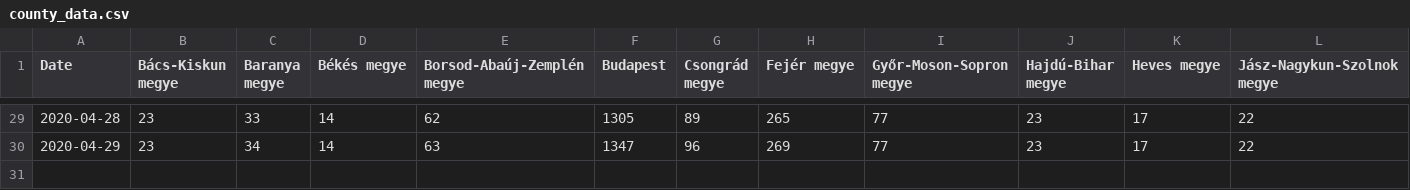
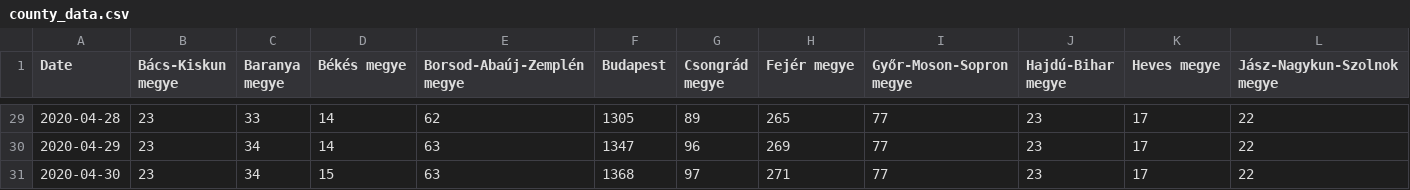
Before and after one commit to pgabor/covid-hungary, a CSV file: dataset/county_data.csv, drawn as a sheet; only a part is shown, gaps mark what is left out; rows hold the shown columns only; the diff names each change by its address in the sheet, - before the commit and + after, or states it on an @@ line.

```diff
--- a/dataset/county_data.csv
+++ b/dataset/county_data.csv
+row 31: 2020-04-30 | 23 | 34 | 15 | 63 | 1368 | 97 | 271 | 77 | 23 | 17 | 22
```
Also changed, not shown: dataset/koronavirus.gov.hu.csv, 3 other files.
